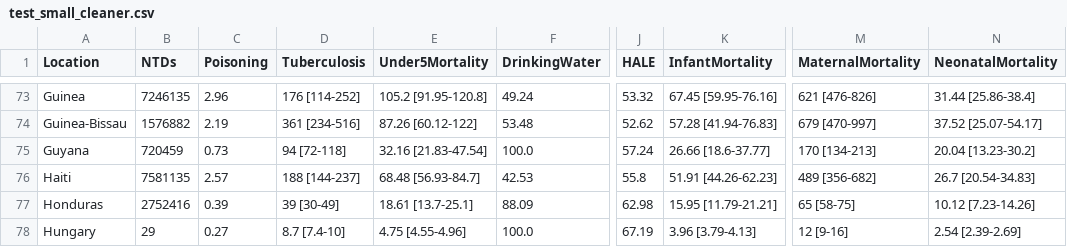
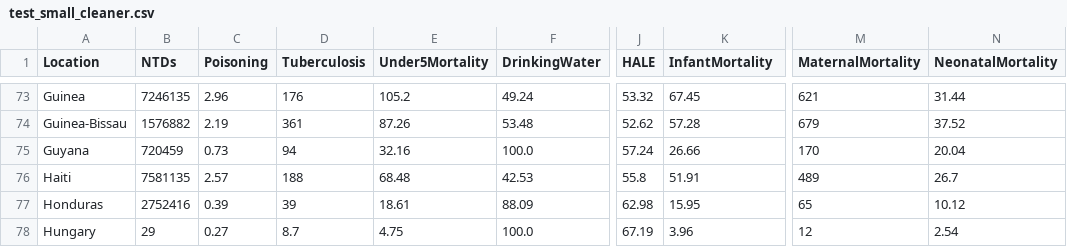
Before and after one commit to kwolf3/World_Health_Statistics_Project, a CSV file: test_small_cleaner.csv, drawn as a sheet; only a part is shown, gaps mark what is left out; the diff covers the shown part only; the diff names each change by its address in the sheet, - before the commit and + after, or states it on an @@ line.

```diff
--- a/test_small_cleaner.csv
+++ b/test_small_cleaner.csv
-D73 (Tuberculosis): 176 [114-252]
+D73 (Tuberculosis): 176
-E73 (Under5Mortality): 105.2 [91.95-120.8]
+E73 (Under5Mortality): 105.2
-K73 (InfantMortality): 67.45 [59.95-76.16]
+K73 (InfantMortality): 67.45
-M73 (MaternalMortality): 621 [476-826]
+M73 (MaternalMortality): 621
-N73 (NeonatalMortality): 31.44 [25.86-38.4]
+N73 (NeonatalMortality): 31.44
-D74 (Tuberculosis): 361 [234-516]
+D74 (Tuberculosis): 361
-E74 (Under5Mortality): 87.26 [60.12-122]
+E74 (Under5Mortality): 87.26
-K74 (InfantMortality): 57.28 [41.94-76.83]
+K74 (InfantMortality): 57.28
-M74 (MaternalMortality): 679 [470-997]
+M74 (MaternalMortality): 679
-N74 (NeonatalMortality): 37.52 [25.07-54.17]
+N74 (NeonatalMortality): 37.52
-D75 (Tuberculosis): 94 [72-118]
+D75 (Tuberculosis): 94
-E75 (Under5Mortality): 32.16 [21.83-47.54]
+E75 (Under5Mortality): 32.16
-K75 (InfantMortality): 26.66 [18.6-37.77]
+K75 (InfantMortality): 26.66
-M75 (MaternalMortality): 170 [134-213]
+M75 (MaternalMortality): 170
-N75 (NeonatalMortality): 20.04 [13.23-30.2]
+N75 (NeonatalMortality): 20.04
-D76 (Tuberculosis): 188 [144-237]
+D76 (Tuberculosis): 188
-E76 (Under5Mortality): 68.48 [56.93-84.7]
+E76 (Under5Mortality): 68.48
-K76 (InfantMortality): 51.91 [44.26-62.23]
+K76 (InfantMortality): 51.91
-M76 (MaternalMortality): 489 [356-682]
+M76 (MaternalMortality): 489
-N76 (NeonatalMortality): 26.7 [20.54-34.83]
+N76 (NeonatalMortality): 26.7
-D77 (Tuberculosis): 39 [30-49]
+D77 (Tuberculosis): 39
-E77 (Under5Mortality): 18.61 [13.7-25.1]
+E77 (Under5Mortality): 18.61
-K77 (InfantMortality): 15.95 [11.79-21.21]
+K77 (InfantMortality): 15.95
-M77 (MaternalMortality): 65 [58-75]
+M77 (MaternalMortality): 65
-N77 (NeonatalMortality): 10.12 [7.23-14.26]
+N77 (NeonatalMortality): 10.12
-D78 (Tuberculosis): 8.7 [7.4-10]
+D78 (Tuberculosis): 8.7
-E78 (Under5Mortality): 4.75 [4.55-4.96]
+E78 (Under5Mortality): 4.75
-K78 (InfantMortality): 3.96 [3.79-4.13]
+K78 (InfantMortality): 3.96
-M78 (MaternalMortality): 12 [9-16]
+M78 (MaternalMortality): 12
-N78 (NeonatalMortality): 2.54 [2.39-2.69]
+N78 (NeonatalMortality): 2.54
```
Also changed, not shown: 145 edited cells elsewhere in this file.
